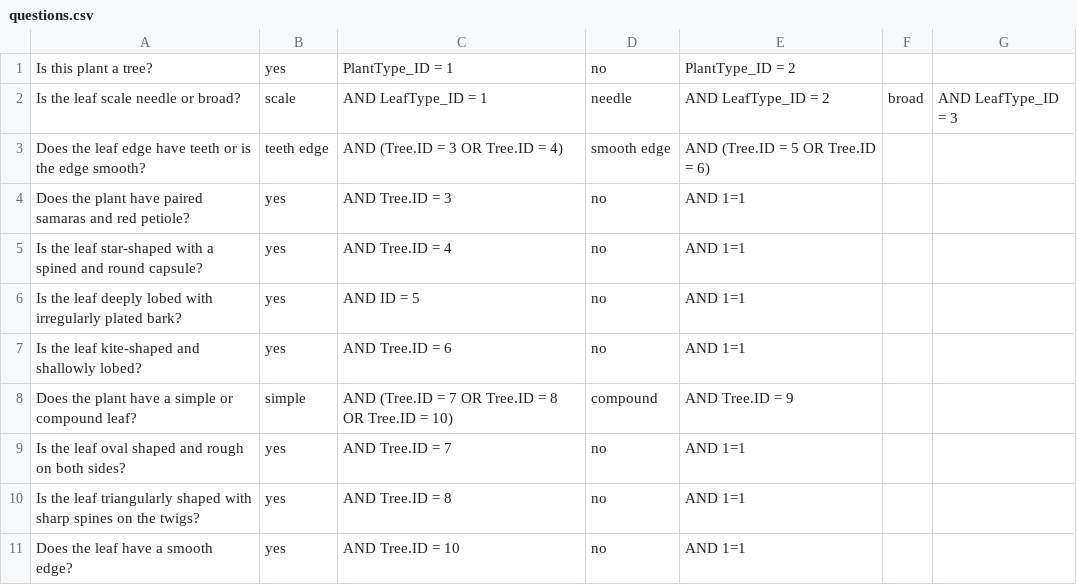
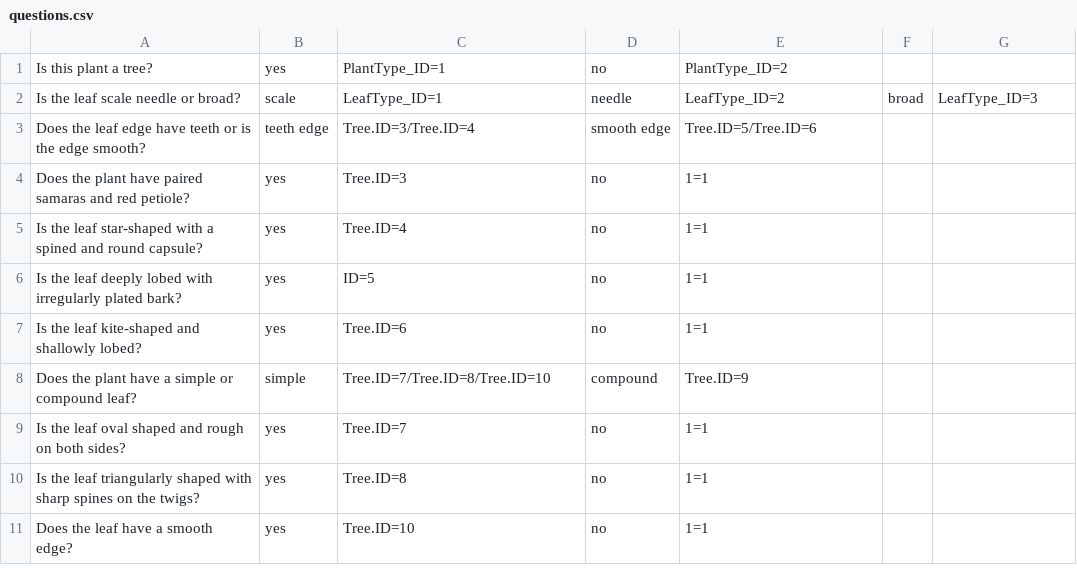
Before and after one commit to JsonHrdwick/IdentiLeaf, a CSV file: core/src/main/resources/questions.csv, drawn as a sheet.

Commit message:
Reformatted SQL to fit with new framework

```diff
--- a/core/src/main/resources/questions.csv
+++ b/core/src/main/resources/questions.csv
@@ -1,11 +1,11 @@
-Is this plant a tree?,yes, PlantType_ID = 1,no, PlantType_ID = 2
-Is the leaf scale needle or broad?,scale, AND LeafType_ID = 1,needle, AND LeafType_ID = 2,broad, AND LeafType_ID = 3
-Does the leaf edge have teeth or is the edge smooth?,teeth edge, AND (Tree.ID = 3 OR Tree.ID = 4),smooth edge, AND (Tree.ID = 5 OR Tree.ID = 6)
-Does the plant have paired samaras and red petiole?,yes, AND Tree.ID = 3,no, AND 1=1
-Is the leaf star-shaped with a spined and round capsule?,yes, AND Tree.ID = 4,no, AND 1=1
-Is the leaf deeply lobed with irregularly plated bark?,yes, AND ID = 5,no, AND 1=1
-Is the leaf kite-shaped and shallowly lobed?,yes, AND Tree.ID = 6,no, AND 1=1
-Does the plant have a simple or compound leaf?,simple, AND (Tree.ID = 7 OR Tree.ID = 8 OR Tree.ID = 10),compound, AND Tree.ID = 9
-Is the leaf oval shaped and rough on both sides?,yes, AND Tree.ID = 7,no, AND 1=1
-Is the leaf triangularly shaped with sharp spines on the twigs?,yes, AND Tree.ID = 8,no, AND 1=1
-Does the leaf have a smooth edge?,yes, AND Tree.ID = 10,no, AND 1=1
+Is this plant a tree?,yes,PlantType_ID=1,no,PlantType_ID=2
+Is the leaf scale needle or broad?,scale,LeafType_ID=1,needle,LeafType_ID=2,broad,LeafType_ID=3
+Does the leaf edge have teeth or is the edge smooth?,teeth edge,Tree.ID=3/Tree.ID=4,smooth edge,Tree.ID=5/Tree.ID=6
+Does the plant have paired samaras and red petiole?,yes,Tree.ID=3,no,1=1
+Is the leaf star-shaped with a spined and round capsule?,yes,Tree.ID=4,no,1=1
+Is the leaf deeply lobed with irregularly plated bark?,yes,ID=5,no,1=1
+Is the leaf kite-shaped and shallowly lobed?,yes,Tree.ID=6,no,1=1
+Does the plant have a simple or compound leaf?,simple,Tree.ID=7/Tree.ID=8/Tree.ID=10,compound,Tree.ID=9
+Is the leaf oval shaped and rough on both sides?,yes,Tree.ID=7,no,1=1
+Is the leaf triangularly shaped with sharp spines on the twigs?,yes,Tree.ID=8,no,1=1
+Does the leaf have a smooth edge?,yes,Tree.ID=10,no,1=1
```
